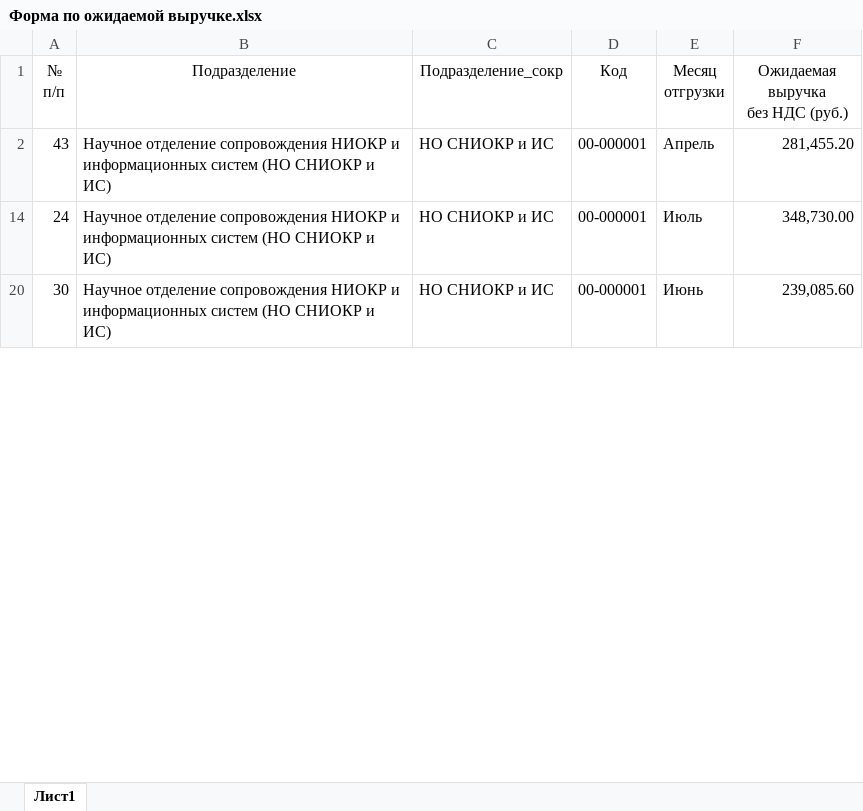
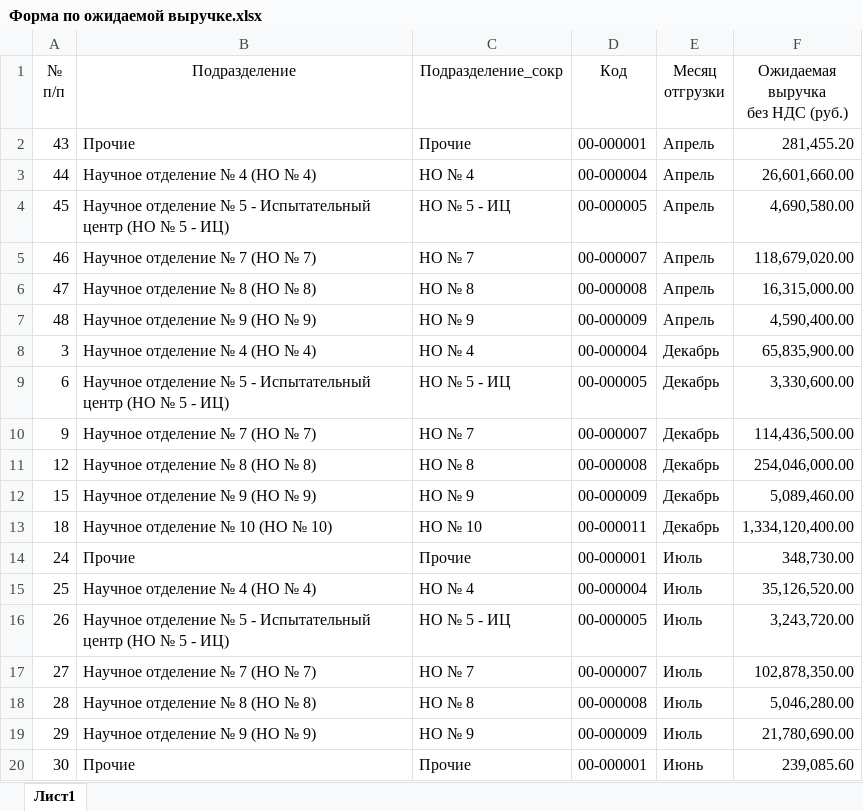
Before and after one commit to asrahmanov/PulsarDataAggregation, an Excel workbook: storage/app/exp/36/2022/Форма по ожидаемой выручке.xlsx, sheet Лист1, drawn as a sheet; only a part is shown; values as stored, in another font and other column widths than the file's, no borders; the diff covers the shown part only; the diff names each change by its address in the sheet, - before the commit and + after, or states it on an @@ line.

```diff
--- a/storage/app/exp/36/2022/Форма по ожидаемой выручке.xlsx (sheet Лист1)
+++ b/storage/app/exp/36/2022/Форма по ожидаемой выручке.xlsx (sheet Лист1)
-B2 (Подразделение): Научное отделение сопровождения НИОКР и информационных систем (НО СНИОКР и ИС)
+B2 (Подразделение): Прочие
-C2 (Подразделение_сокр): НО СНИОКР и ИС
+C2 (Подразделение_сокр): Прочие
@@ row 3 unhidden: 44 | Научное отделение № 4 (НО № 4) | НО № 4 | 00-000004 | Апрель | 26,601,660.00 @@
@@ row 4 unhidden: 45 | Научное отделение № 5 - Испытательный центр (НО № 5 - ИЦ) | НО № 5 - ИЦ | 00-000005 | Апрель | 4,690,580.00 @@
@@ row 5 unhidden: 46 | Научное отделение № 7 (НО № 7) | НО № 7 | 00-000007 | Апрель | 118,679,020.00 @@
@@ row 6 unhidden: 47 | Научное отделение № 8 (НО № 8) | НО № 8 | 00-000008 | Апрель | 16,315,000.00 @@
@@ row 7 unhidden: 48 | Научное отделение № 9 (НО № 9) | НО № 9 | 00-000009 | Апрель | 4,590,400.00 @@
@@ row 8 unhidden: 3 | Научное отделение № 4 (НО № 4) | НО № 4 | 00-000004 | Декабрь | 65,835,900.00 @@
@@ row 9 unhidden: 6 | Научное отделение № 5 - Испытательный центр (НО № 5 - ИЦ) | НО № 5 - ИЦ | 00-000005 | Декабрь | 3,330,600.00 @@
@@ row 10 unhidden: 9 | Научное отделение № 7 (НО № 7) | НО № 7 | 00-000007 | Декабрь | 114,436,500.00 @@
@@ row 11 unhidden: 12 | Научное отделение № 8 (НО № 8) | НО № 8 | 00-000008 | Декабрь | 254,046,000.00 @@
@@ row 12 unhidden: 15 | Научное отделение № 9 (НО № 9) | НО № 9 | 00-000009 | Декабрь | 5,089,460.00 @@
@@ row 13 unhidden: 18 | Научное отделение № 10 (НО № 10) | НО № 10 | 00-000011 | Декабрь | 1,334,120,400.00 @@
-B14 (Подразделение): Научное отделение сопровождения НИОКР и информационных систем (НО СНИОКР и ИС)
+B14 (Подразделение): Прочие
-C14 (Подразделение_сокр): НО СНИОКР и ИС
+C14 (Подразделение_сокр): Прочие
@@ row 15 unhidden: 25 | Научное отделение № 4 (НО № 4) | НО № 4 | 00-000004 | Июль | 35,126,520.00 @@
@@ row 16 unhidden: 26 | Научное отделение № 5 - Испытательный центр (НО № 5 - ИЦ) | НО № 5 - ИЦ | 00-000005 | Июль | 3,243,720.00 @@
@@ row 17 unhidden: 27 | Научное отделение № 7 (НО № 7) | НО № 7 | 00-000007 | Июль | 102,878,350.00 @@
@@ row 18 unhidden: 28 | Научное отделение № 8 (НО № 8) | НО № 8 | 00-000008 | Июль | 5,046,280.00 @@
@@ row 19 unhidden: 29 | Научное отделение № 9 (НО № 9) | НО № 9 | 00-000009 | Июль | 21,780,690.00 @@
-B20 (Подразделение): Научное отделение сопровождения НИОКР и информационных систем (НО СНИОКР и ИС)
+B20 (Подразделение): Прочие
-C20 (Подразделение_сокр): НО СНИОКР и ИС
+C20 (Подразделение_сокр): Прочие
```
Also changed, not shown: 47 hidden or unhidden rows and 22 edited cells elsewhere in this sheet, storage/app/PlanContract/36/2022/Планируемые договоры.xlsx.
